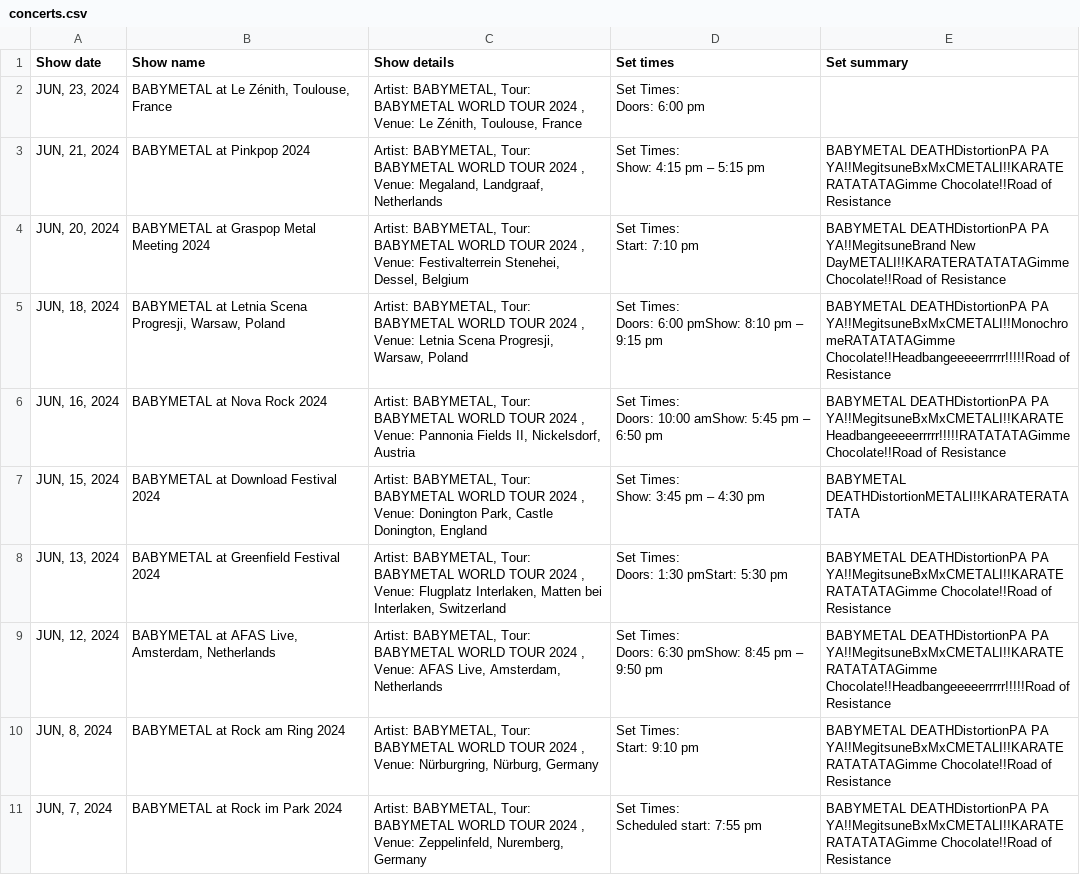
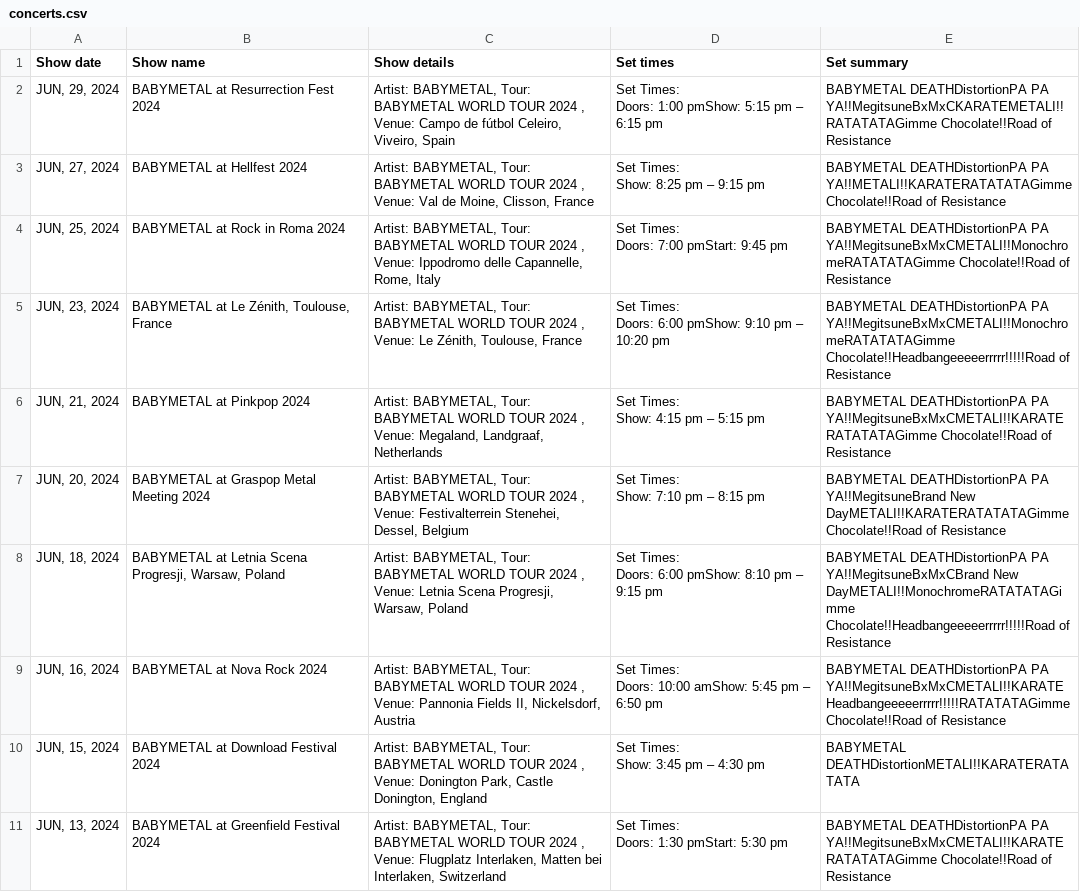
Before and after one commit to vlazo1214/concert-predictor, a CSV file: concerts.csv, drawn as a sheet.

```diff
--- a/concerts.csv
+++ b/concerts.csv
@@ -1,10 +1,16 @@
 Show date,Show name,Show details,Set times,Set summary
-"JUN, 23, 2024","BABYMETAL at Le Zénith, Toulouse, France","Artist: BABYMETAL, Tour: BABYMETAL WORLD TOUR 2024 , Venue: Le Zénith, Toulouse, France","Set Times:
-Doors: 6:00 pm",
+"JUN, 29, 2024",BABYMETAL at Resurrection Fest 2024,"Artist: BABYMETAL, Tour: BABYMETAL WORLD TOUR 2024 , Venue: Campo de fútbol Celeiro, Viveiro, Spain","Set Times:
+Doors: 1:00 pmShow: 5:15 pm – 6:15 pm",BABYMETAL DEATHDistortionPA PA YA!!MegitsuneBxMxCKARATEMETALI!!RATATATAGimme Chocolate!!Road of Resistance
+"JUN, 27, 2024",BABYMETAL at Hellfest 2024,"Artist: BABYMETAL, Tour: BABYMETAL WORLD TOUR 2024 , Venue: Val de Moine, Clisson, France","Set Times:
+Show: 8:25 pm – 9:15 pm",BABYMETAL DEATHDistortionPA PA YA!!METALI!!KARATERATATATAGimme Chocolate!!Road of Resistance
+"JUN, 25, 2024",BABYMETAL at Rock in Roma 2024,"Artist: BABYMETAL, Tour: BABYMETAL WORLD TOUR 2024 , Venue: Ippodromo delle Capannelle, Rome, Italy","Set Times:
+Doors: 7:00 pmStart: 9:45 pm",BABYMETAL DEATHDistortionPA PA YA!!MegitsuneBxMxCMETALI!!MonochromeRATATATAGimme Chocolate!!Road of Resistance
+"JUN, 23, 2024","BABYMETAL at Le Zénith, Toulouse, France","Artist: BABYMETAL, Tour: BABYMETAL WORLD TOUR 2024 , Venue: Le Zénith, Toulouse, France","Set Times:
+Doors: 6:00 pmShow: 9:10 pm – 10:20 pm",BABYMETAL DEATHDistortionPA PA YA!!MegitsuneBxMxCMETALI!!MonochromeRATATATAGimme Chocolate!!Headbangeeeeerrrrr!!!!!Road of Resistance
 "JUN, 21, 2024",BABYMETAL at Pinkpop 2024,"Artist: BABYMETAL, Tour: BABYMETAL WORLD TOUR 2024 , Venue: Megaland, Landgraaf, Netherlands","Set Times:
 Show: 4:15 pm – 5:15 pm",BABYMETAL DEATHDistortionPA PA YA!!MegitsuneBxMxCMETALI!!KARATERATATATAGimme Chocolate!!Road of Resistance
-"JUN, 20, 2024",BABYMETAL at Graspop Metal Meeting 2024,"Artist: BABYMETAL, Tour: BABYMETAL WORLD TOUR 2024 , Venue: Festivalterrein Stenehei, Dessel, Belgium","Set Times:
-Start: 7:10 pm",BABYMETAL DEATHDistortionPA PA YA!!MegitsuneBrand New DayMETALI!!KARATERATATATAGimme Chocolate!!Road of Resistance
-"JUN, 18, 2024","BABYMETAL at Letnia Scena Progresji, Warsaw, Poland","Artist: BABYMETAL, Tour: BABYMETAL WORLD TOUR 2024 , Venue: Letnia Scena Progresji, Warsaw, Poland","Set Times:
-Doors: 6:00 pmShow: 8:10 pm – 9:15 pm",BABYMETAL DEATHDistortionPA PA YA!!MegitsuneBxMxCMETALI!!MonochromeRATATATAGimme Chocolate!!Headbangeeeeerrrrr!!!!!Road of Resistance
+"JUN, 20, 2024",BABYMETAL at Graspop Metal Meeting 2024,"Artist: BABYMETAL, Tour: BABYMETAL WORLD TOUR 2024 , Venue: Festivalterrein Stenehei, Dessel, Belgium","Set Times:
+Show: 7:10 pm – 8:15 pm",BABYMETAL DEATHDistortionPA PA YA!!MegitsuneBrand New DayMETALI!!KARATERATATATAGimme Chocolate!!Road of Resistance
+"JUN, 18, 2024","BABYMETAL at Letnia Scena Progresji, Warsaw, Poland","Artist: BABYMETAL, Tour: BABYMETAL WORLD TOUR 2024 , Venue: Letnia Scena Progresji, Warsaw, Poland","Set Times:
+Doors: 6:00 pmShow: 8:10 pm – 9:15 pm",BABYMETAL DEATHDistortionPA PA YA!!MegitsuneBxMxCBrand New DayMETALI!!MonochromeRATATATAGimme Chocolate!!Headbangeeeeerrrrr!!!!!Road of Resistance
 "JUN, 16, 2024",BABYMETAL at Nova Rock 2024,"Artist: BABYMETAL, Tour: BABYMETAL WORLD TOUR 2024 , Venue: Pannonia Fields II, Nickelsdorf, Austria","Set Times:
@@ -15,7 +21 @@ Show: 3:45 pm – 4:30 pm",BABYMETAL DEATHDistortionMETALI!!KARATERATATATA
 Doors: 1:30 pmStart: 5:30 pm",BABYMETAL DEATHDistortionPA PA YA!!MegitsuneBxMxCMETALI!!KARATERATATATAGimme Chocolate!!Road of Resistance
-"JUN, 12, 2024","BABYMETAL at AFAS Live, Amsterdam, Netherlands","Artist: BABYMETAL, Tour: BABYMETAL WORLD TOUR 2024 , Venue: AFAS Live, Amsterdam, Netherlands","Set Times:
-Doors: 6:30 pmShow: 8:45 pm – 9:50 pm",BABYMETAL DEATHDistortionPA PA YA!!MegitsuneBxMxCMETALI!!KARATERATATATAGimme Chocolate!!Headbangeeeeerrrrr!!!!!Road of Resistance
-"JUN, 8, 2024",BABYMETAL at Rock am Ring 2024,"Artist: BABYMETAL, Tour: BABYMETAL WORLD TOUR 2024 , Venue: Nürburgring, Nürburg, Germany","Set Times:
-Start: 9:10 pm",BABYMETAL DEATHDistortionPA PA YA!!MegitsuneBxMxCMETALI!!KARATERATATATAGimme Chocolate!!Road of Resistance
-"JUN, 7, 2024",BABYMETAL at Rock im Park 2024,"Artist: BABYMETAL, Tour: BABYMETAL WORLD TOUR 2024 , Venue: Zeppelinfeld, Nuremberg, Germany","Set Times:
-Scheduled start: 7:55 pm",BABYMETAL DEATHDistortionPA PA YA!!MegitsuneBxMxCMETALI!!KARATERATATATAGimme Chocolate!!Road of Resistance
```
Also changed, not shown: 1 other file.
